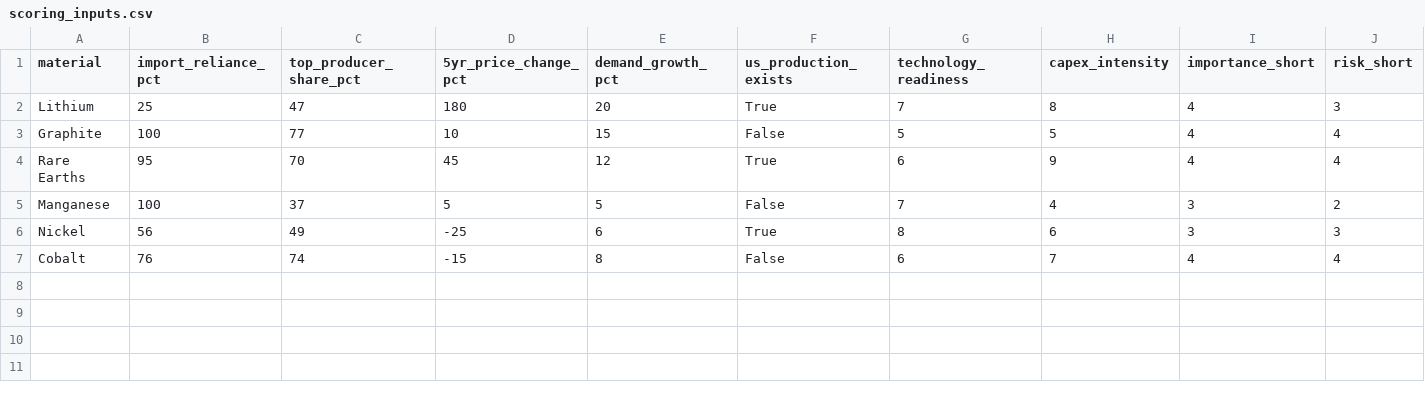
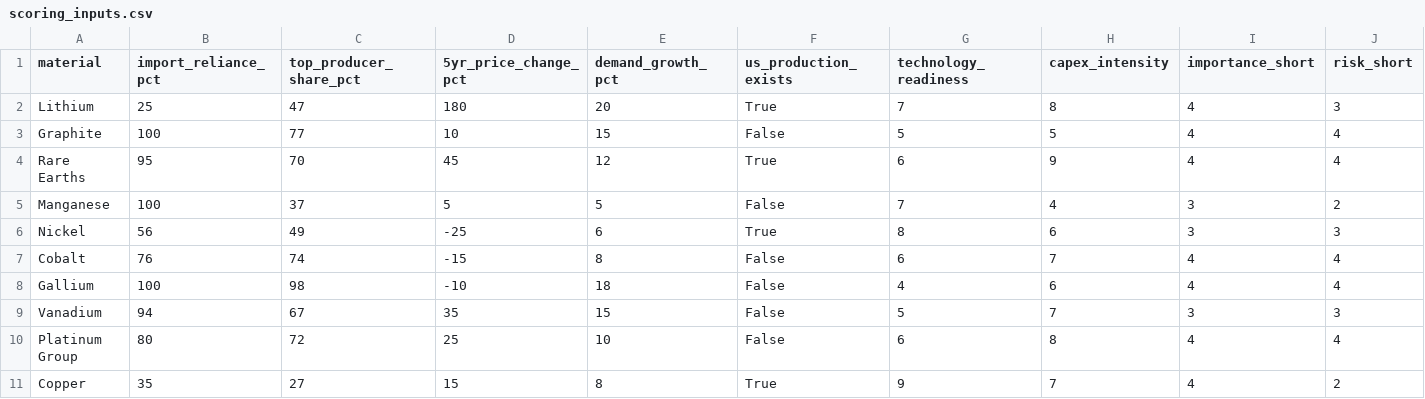
Before and after one commit to deepakdeo/materials-priority-tool, a CSV file: data/processed/scoring_inputs.csv, drawn as a sheet; only a part is shown; rows hold the shown columns only; the diff names each change by its address in the sheet, - before the commit and + after, or states it on an @@ line.

```diff
--- a/data/processed/scoring_inputs.csv
+++ b/data/processed/scoring_inputs.csv
+row 8: Gallium | 100 | 98 | -10 | 18 | False | 4 | 6 | 4 | 4
+row 9: Vanadium | 94 | 67 | 35 | 15 | False | 5 | 7 | 3 | 3
+row 10: Platinum Group | 80 | 72 | 25 | 10 | False | 6 | 8 | 4 | 4
+row 11: Copper | 35 | 27 | 15 | 8 | True | 9 | 7 | 4 | 2
```
Also changed, not shown: data/processed/materials_master.csv, data/reference/doe_criticality.csv, 11 other files.
